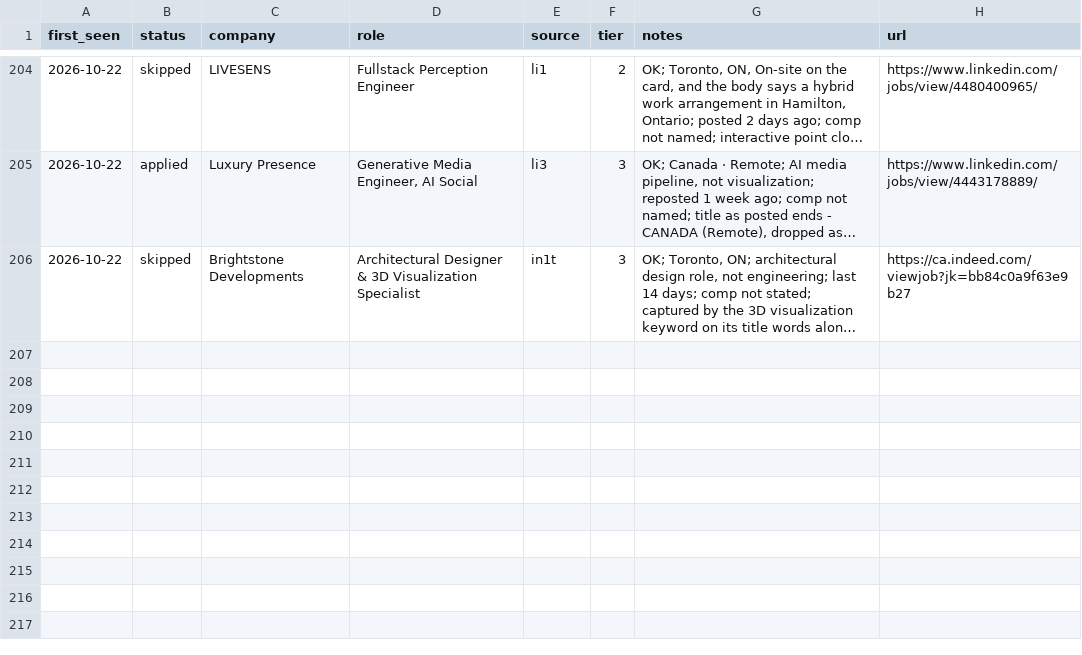
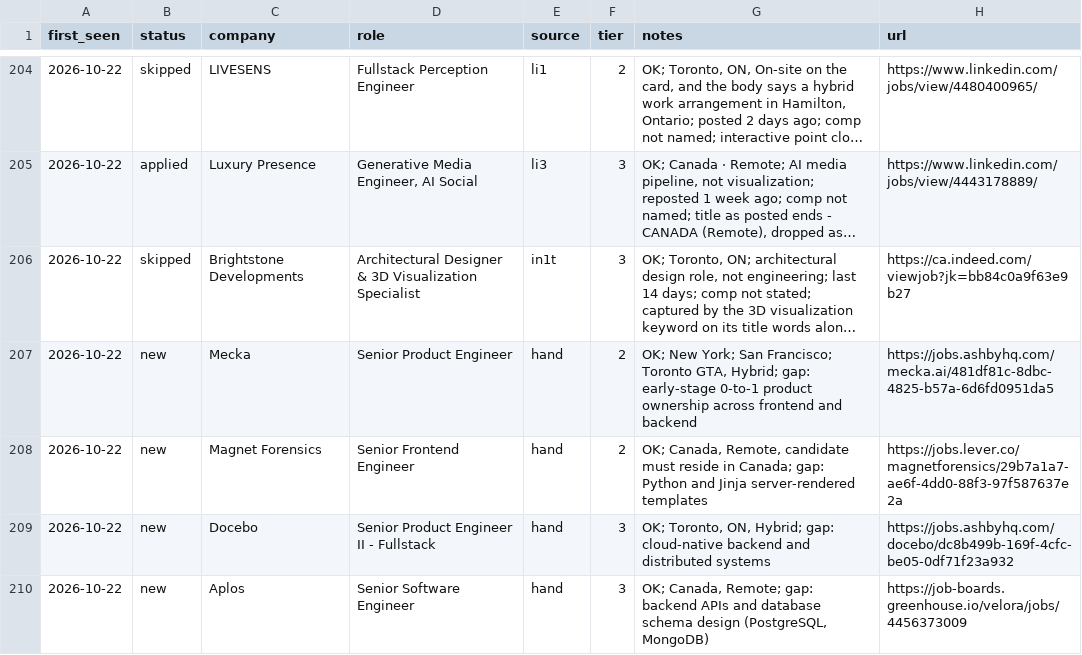
Before and after one commit to snovakow/jobs, a CSV file: root/ledger.csv, drawn as a sheet; only a part is shown, gaps mark what is left out; long unchanged cells end in …; the diff names each change by its address in the sheet, - before the commit and + after, or states it on an @@ line.

Commit message:
Save 4 ledger rows
Ledger: 4 rows appended; 0 statuses, 0 tiers and 0 notes changed in
earlier rows.

Saved with /save, after the commit review's checks.

```diff
--- a/root/ledger.csv
+++ b/root/ledger.csv
+row 207: 2026-10-22 | new | Mecka | Senior Product Engineer | hand | 2 | OK; New York; San Francisco; Toronto GTA, Hybrid; gap: early-stage 0-to-1 product ownership across frontend and backend | https://jobs.ashbyhq.com/mecka.ai/481df81c-8dbc-4825-b57a-6d6fd0951da5
+row 208: 2026-10-22 | new | Magnet Forensics | Senior Frontend Engineer | hand | 2 | OK; Canada, Remote, candidate must reside in Canada; gap: Python and Jinja server-rendered templates | https://jobs.lever.co/magnetforensics/29b7a1a7-ae6f-4dd0-88f3-97f587637e2a
+row 209: 2026-10-22 | new | Docebo | Senior Product Engineer II - Fullstack | hand | 3 | OK; Toronto, ON, Hybrid; gap: cloud-native backend and distributed systems | https://jobs.ashbyhq.com/docebo/dc8b499b-169f-4cfc-be05-0df71f23a932
+row 210: 2026-10-22 | new | Aplos | Senior Software Engineer | hand | 3 | OK; Canada, Remote; gap: backend APIs and database schema design (PostgreSQL, MongoDB) | https://job-boards.greenhouse.io/velora/jobs/4456373009
```
